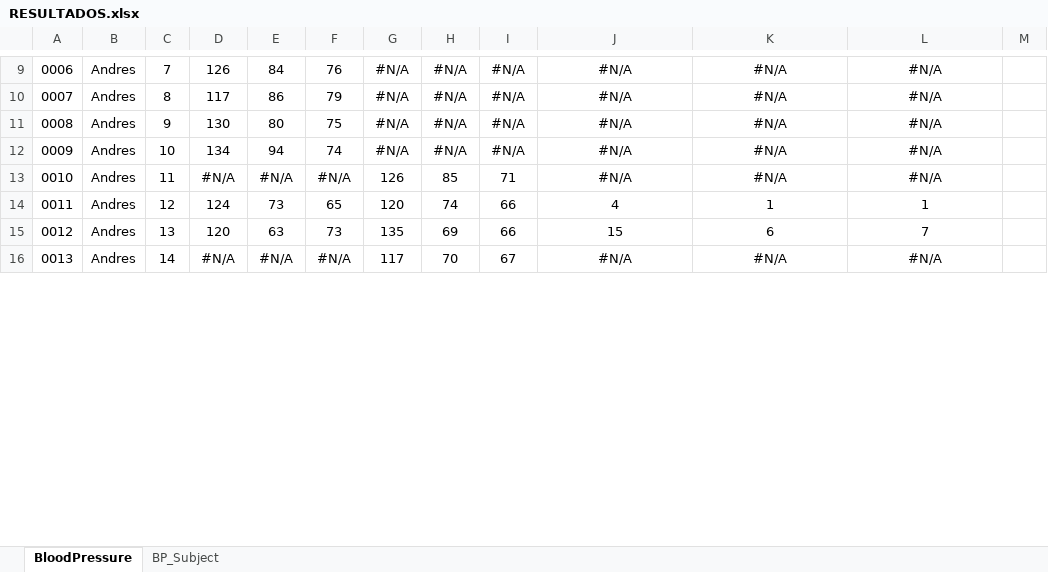
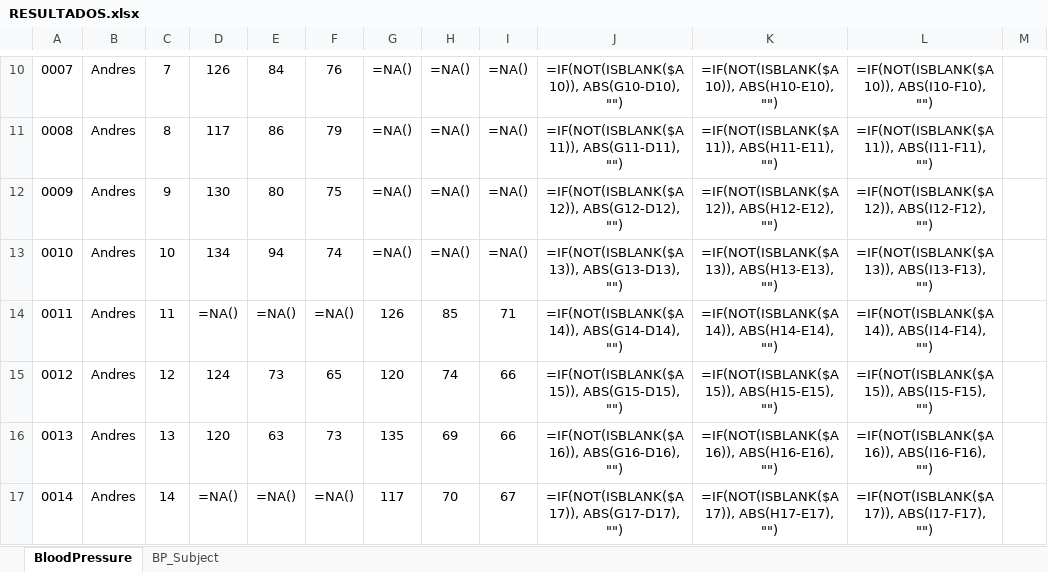
Before and after one commit to Robcib-GIT/Soft-Actuator-Measurement, an Excel workbook: Otros/Pruebas/Python/Finales/data/RESULTADOS.xlsx, sheet BloodPressure, drawn as a sheet; only a part is shown, gaps mark what is left out; values as stored, in another font and other column widths than the file's, no borders; formulas without a stored value are shown as written; conditional formats not drawn; addresses are those after the commit; the diff covers the shown part only; the diff names each change by its address in the sheet, - before the commit and + after, or states it on an @@ line.

```diff
--- a/Otros/Pruebas/Python/Finales/data/RESULTADOS.xlsx (sheet BloodPressure)
+++ b/Otros/Pruebas/Python/Finales/data/RESULTADOS.xlsx (sheet BloodPressure)
@@ column A renumbered between rows 4 and 39 @@
-G10:G13: #N/A
+G10:G13: =NA()
-H10:H13: #N/A
+H10:H13: =NA()
-I10:I13: #N/A
+I10:I13: =NA()
-J10: #N/A
+J10: =IF(NOT(ISBLANK($A10)), ABS(G10-D10), "")
-K10: #N/A
+K10: =IF(NOT(ISBLANK($A10)), ABS(H10-E10), "")
-L10: #N/A
+L10: =IF(NOT(ISBLANK($A10)), ABS(I10-F10), "")
-J11: #N/A
+J11: =IF(NOT(ISBLANK($A11)), ABS(G11-D11), "")
-K11: #N/A
+K11: =IF(NOT(ISBLANK($A11)), ABS(H11-E11), "")
-L11: #N/A
+L11: =IF(NOT(ISBLANK($A11)), ABS(I11-F11), "")
-J12: #N/A
+J12: =IF(NOT(ISBLANK($A12)), ABS(G12-D12), "")
-K12: #N/A
+K12: =IF(NOT(ISBLANK($A12)), ABS(H12-E12), "")
-L12: #N/A
+L12: =IF(NOT(ISBLANK($A12)), ABS(I12-F12), "")
-J13: #N/A
+J13: =IF(NOT(ISBLANK($A13)), ABS(G13-D13), "")
-K13: #N/A
+K13: =IF(NOT(ISBLANK($A13)), ABS(H13-E13), "")
-L13: #N/A
+L13: =IF(NOT(ISBLANK($A13)), ABS(I13-F13), "")
-D14: #N/A
+D14: =NA()
-E14: #N/A
+E14: =NA()
-F14: #N/A
+F14: =NA()
-J14: #N/A
+J14: =IF(NOT(ISBLANK($A14)), ABS(G14-D14), "")
-K14: #N/A
+K14: =IF(NOT(ISBLANK($A14)), ABS(H14-E14), "")
-L14: #N/A
+L14: =IF(NOT(ISBLANK($A14)), ABS(I14-F14), "")
-J15: 4
+J15: =IF(NOT(ISBLANK($A15)), ABS(G15-D15), "")
-K15: 1
+K15: =IF(NOT(ISBLANK($A15)), ABS(H15-E15), "")
-L15: 1
+L15: =IF(NOT(ISBLANK($A15)), ABS(I15-F15), "")
-J16: 15
+J16: =IF(NOT(ISBLANK($A16)), ABS(G16-D16), "")
-K16: 6
+K16: =IF(NOT(ISBLANK($A16)), ABS(H16-E16), "")
-L16: 7
+L16: =IF(NOT(ISBLANK($A16)), ABS(I16-F16), "")
-D17: #N/A
+D17: =NA()
-E17: #N/A
+E17: =NA()
-F17: #N/A
+F17: =NA()
-J17: #N/A
+J17: =IF(NOT(ISBLANK($A17)), ABS(G17-D17), "")
-K17: #N/A
+K17: =IF(NOT(ISBLANK($A17)), ABS(H17-E17), "")
-L17: #N/A
+L17: =IF(NOT(ISBLANK($A17)), ABS(I17-F17), "")
```
Also changed, not shown: 15 added rows, 7 removed rows, 99 edited cells, cell formats and merged cells elsewhere in this sheet, sheet BP_Subject, 9 other files.
